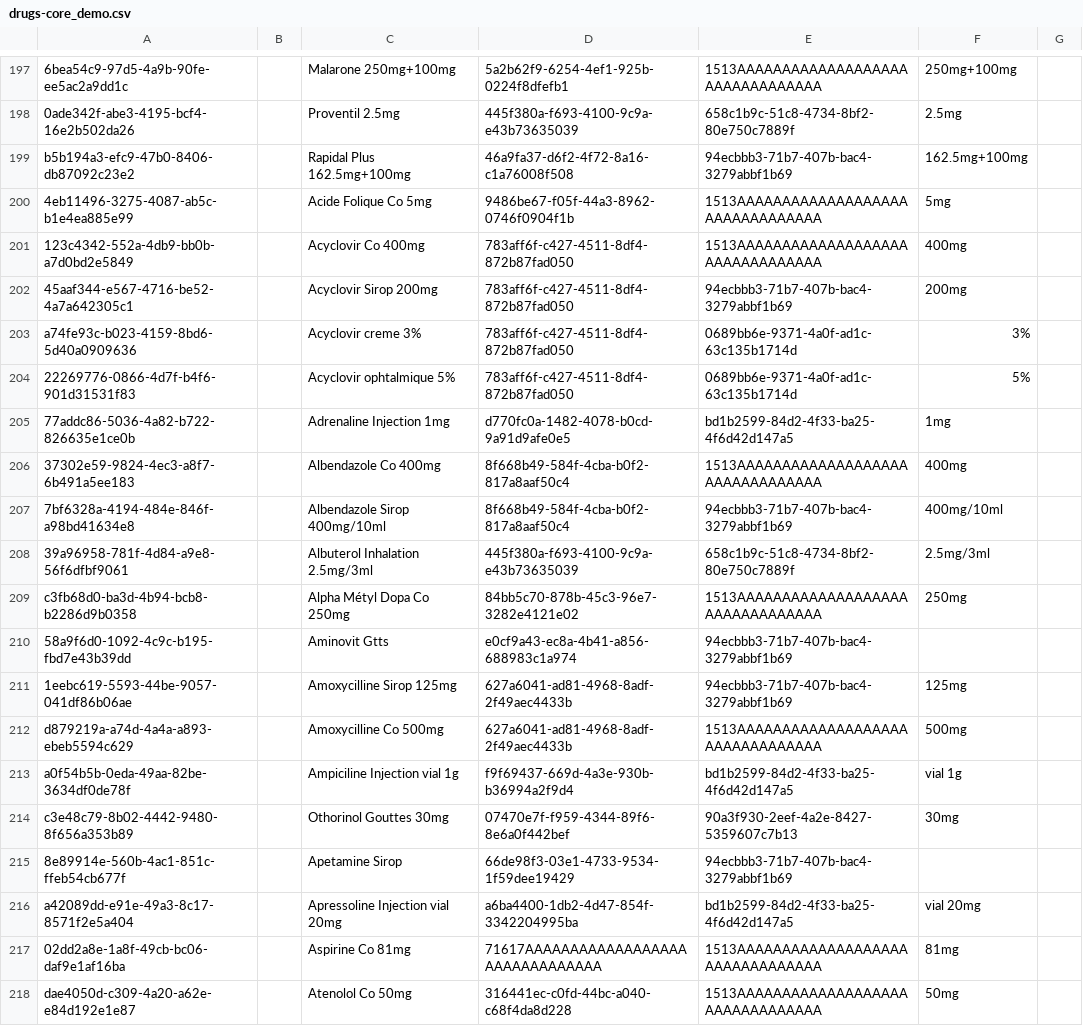
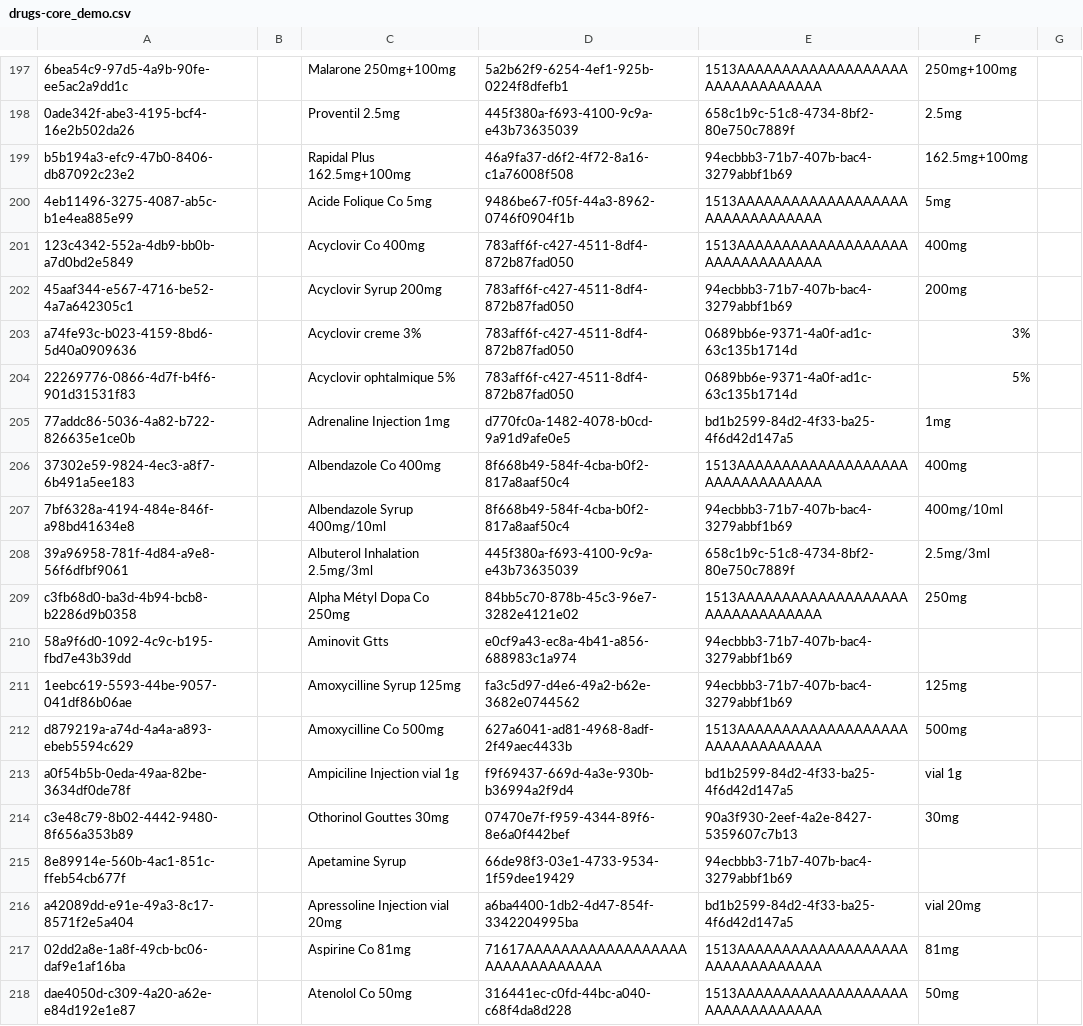
Before and after one commit to Michaelndula/eHospital2.0, a CSV file: distro/configuration/drugs/drugs-core_demo.csv, drawn as a sheet; only a part is shown, gaps mark what is left out; the diff covers the shown part only.

```diff
--- a/distro/configuration/drugs/drugs-core_demo.csv
+++ b/distro/configuration/drugs/drugs-core_demo.csv
@@ -201,3 +201,3 @@ b5b194a3-efc9-47b0-8406-db87092c23e2,,Rapidal Plus 162.5mg+100mg,46a9fa37-d6f2-4
 123c4342-552a-4db9-bb0b-a7d0bd2e5849,,Acyclovir Co 400mg,783aff6f-c427-4511-8df4-872b87fad050,1513AAAAAAAAAAAAAAAAAAAAAAAAAAAAAAAA,400mg,
-45aaf344-e567-4716-be52-4a7a642305c1,,Acyclovir Sirop 200mg,783aff6f-c427-4511-8df4-872b87fad050,94ecbbb3-71b7-407b-bac4-3279abbf1b69,200mg,
+45aaf344-e567-4716-be52-4a7a642305c1,,Acyclovir Syrup 200mg,783aff6f-c427-4511-8df4-872b87fad050,94ecbbb3-71b7-407b-bac4-3279abbf1b69,200mg,
 a74fe93c-b023-4159-8bd6-5d40a0909636,,Acyclovir creme 3%,783aff6f-c427-4511-8df4-872b87fad050,0689bb6e-9371-4a0f-ad1c-63c135b1714d,3%,
@@ -206,3 +206,3 @@ a74fe93c-b023-4159-8bd6-5d40a0909636,,Acyclovir creme 3%,783aff6f-c427-4511-8df4
 37302e59-9824-4ec3-a8f7-6b491a5ee183,,Albendazole Co 400mg,8f668b49-584f-4cba-b0f2-817a8aaf50c4,1513AAAAAAAAAAAAAAAAAAAAAAAAAAAAAAAA,400mg,
-7bf6328a-4194-484e-846f-a98bd41634e8,,Albendazole Sirop 400mg/10ml,8f668b49-584f-4cba-b0f2-817a8aaf50c4,94ecbbb3-71b7-407b-bac4-3279abbf1b69,400mg/10ml,
+7bf6328a-4194-484e-846f-a98bd41634e8,,Albendazole Syrup 400mg/10ml,8f668b49-584f-4cba-b0f2-817a8aaf50c4,94ecbbb3-71b7-407b-bac4-3279abbf1b69,400mg/10ml,
 39a96958-781f-4d84-a9e8-56f6dfbf9061,,Albuterol Inhalation 2.5mg/3ml,445f380a-f693-4100-9c9a-e43b73635039,658c1b9c-51c8-4734-8bf2-80e750c7889f,2.5mg/3ml,
@@ -210,3 +210,3 @@ c3fb68d0-ba3d-4b94-bcb8-b2286d9b0358,,Alpha Métyl Dopa Co 250mg,84bb5c70-878b-4
 58a9f6d0-1092-4c9c-b195-fbd7e43b39dd,,Aminovit Gtts,e0cf9a43-ec8a-4b41-a856-688983c1a974,94ecbbb3-71b7-407b-bac4-3279abbf1b69,,
-1eebc619-5593-44be-9057-041df86b06ae,,Amoxycilline Sirop 125mg,627a6041-ad81-4968-8adf-2f49aec4433b,94ecbbb3-71b7-407b-bac4-3279abbf1b69,125mg,
+1eebc619-5593-44be-9057-041df86b06ae,,Amoxycilline Syrup 125mg,fa3c5d97-d4e6-49a2-b62e-3682e0744562,94ecbbb3-71b7-407b-bac4-3279abbf1b69,125mg,
 d879219a-a74d-4a4a-a893-ebeb5594c629,,Amoxycilline Co 500mg,627a6041-ad81-4968-8adf-2f49aec4433b,1513AAAAAAAAAAAAAAAAAAAAAAAAAAAAAAAA,500mg,
@@ -214,3 +214,3 @@ a0f54b5b-0eda-49aa-82be-3634df0de78f,,Ampiciline Injection vial 1g,f9f69437-669d
 c3e48c79-8b02-4442-9480-8f656a353b89,,Othorinol Gouttes 30mg,07470e7f-f959-4344-89f6-8e6a0f442bef,90a3f930-2eef-4a2e-8427-5359607c7b13,30mg,
-8e89914e-560b-4ac1-851c-ffeb54cb677f,,Apetamine Sirop,66de98f3-03e1-4733-9534-1f59dee19429,94ecbbb3-71b7-407b-bac4-3279abbf1b69,,
+8e89914e-560b-4ac1-851c-ffeb54cb677f,,Apetamine Syrup,66de98f3-03e1-4733-9534-1f59dee19429,94ecbbb3-71b7-407b-bac4-3279abbf1b69,,
 a42089dd-e91e-49a3-8c17-8571f2e5a404,,Apressoline Injection vial 20mg,a6ba4400-1db2-4d47-854f-3342204995ba,bd1b2599-84d2-4f33-ba25-4f6d42d147a5,vial 20mg,
```
Also changed, not shown: 10 added rows, 1 removed row and 25 edited cells elsewhere in this file, distro/configuration/concepts/drugs_concepts-core_demo.csv, 6 other files.
